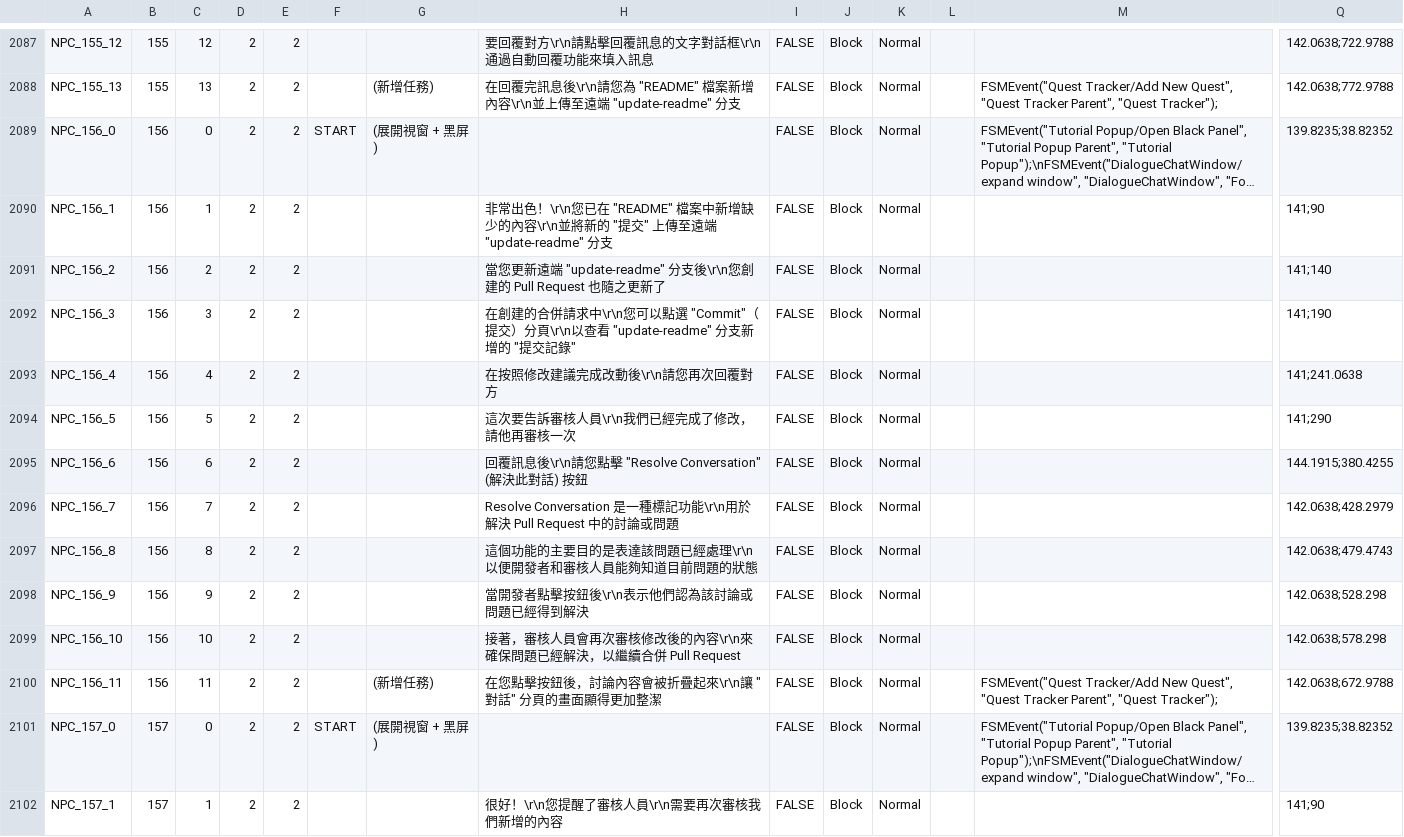
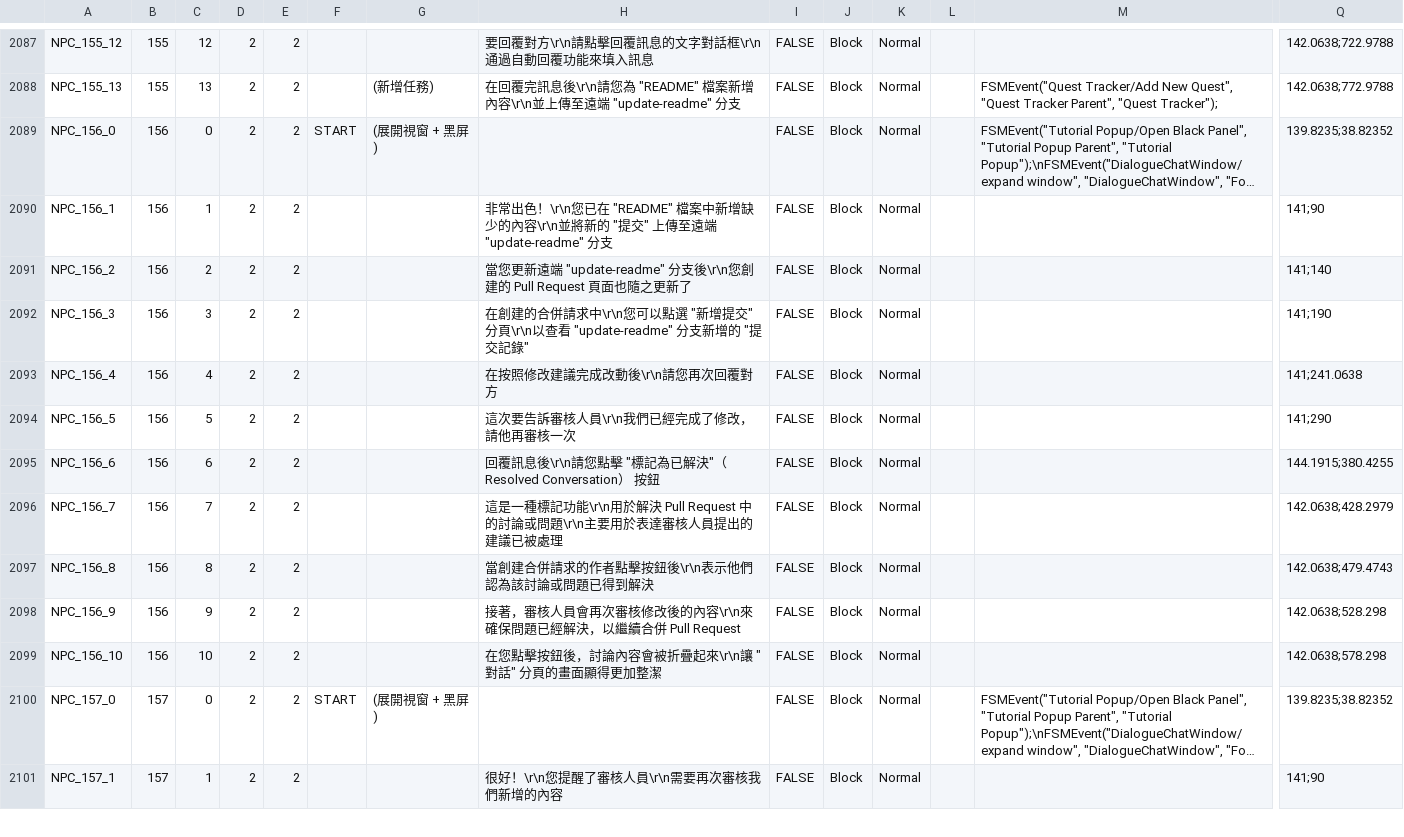
Before and after one commit to fcumselab/GitEducationGame, a CSV file: Assets/02_Scenes/Dialogue System/GameSketchToScript.csv, drawn as a sheet; only a part is shown, gaps mark what is left out; long unchanged cells end in …; removed rows and columns are numbered as before the commit, all else as after; rows hold the shown columns only; the diff covers the shown part only; the diff names each change by its address in the sheet, - before the commit and + after, or states it on an @@ line.

```diff
--- a/Assets/02_Scenes/Dialogue System/GameSketchToScript.csv
+++ b/Assets/02_Scenes/Dialogue System/GameSketchToScript.csv
-H2091: …的 Pull Request 也隨之更…
+H2091: …的 Pull Request 頁面也隨之更…
-H2092: …以點選 "Commit"（提交）分頁\r\n以…
+H2092: …以點選 "新增提交" 分頁\r\n以…
-H2095: …您點擊 "Resolve Conversation" (解決此對話) 按鈕
+H2095: …您點擊 "標記為已解決"（Resolved Conversation） 按鈕
-H2096: Resolve Conversation 是一種標記功能\r\n用於解決 Pull Request 中的討論或問題
+H2096: 這是一種標記功能\r\n用於解決 Pull Request 中的討論或問題\r\n主要用於表達審核人員提出的建議已被處理
-H2097: 這個功能的主要目的是表達該問題已經處理\r\n以便開發者和審核人員能夠知道目前問題的狀態
+H2097: 當創建合併請求的作者點擊按鈕後\r\n表示他們認為該討論或問題已得到解決
-H2098: 當開發者點擊按鈕後\r\n表示他們認為該討論或問題已經得到解決
+H2098: 接著，審核人員會再次審核修改後的內容\r\n來確保問題已經解決，以繼續合併 Pull Request
-H2099: 接著，審核人員會再次審核修改後的內容\r\n來確保問題已經解決，以繼續合併 Pull Request
+H2099: 在您點擊按鈕後，討論內容會被折疊起來\r\n讓 "對話" 分頁的畫面顯得更加整潔
-row 2100: NPC_156_11 | 156 | 11 | 2 | 2 |  | (新增任務) | 在您點擊按鈕後，討論內容會被折疊起來\r\n讓 "對話" 分頁的畫面顯得更加整潔 | FALSE | Block | Normal |  | FSMEvent("Quest Tracker/Add New Quest", "Quest Tracker Parent", "Quest Tracker"); | 142.0638;672.9788
```
Also changed, not shown: 4 added rows, 1 removed row and 12 edited cells elsewhere in this file, Assets/02_Scenes/Dialogue System/GameSketchFromUnity.csv, 7 other files.
